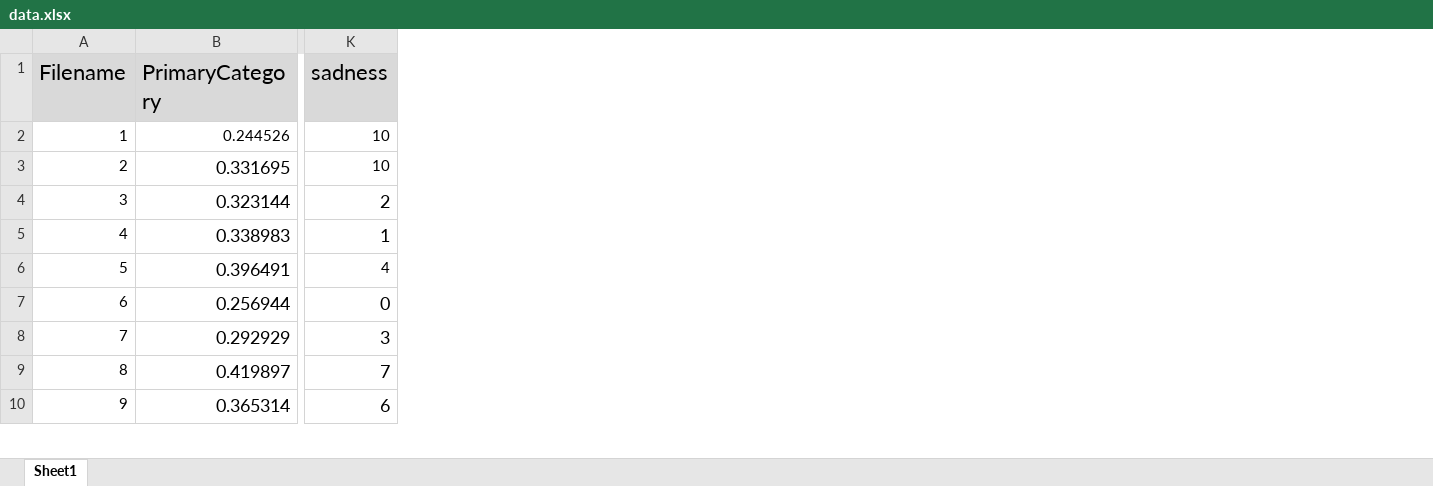
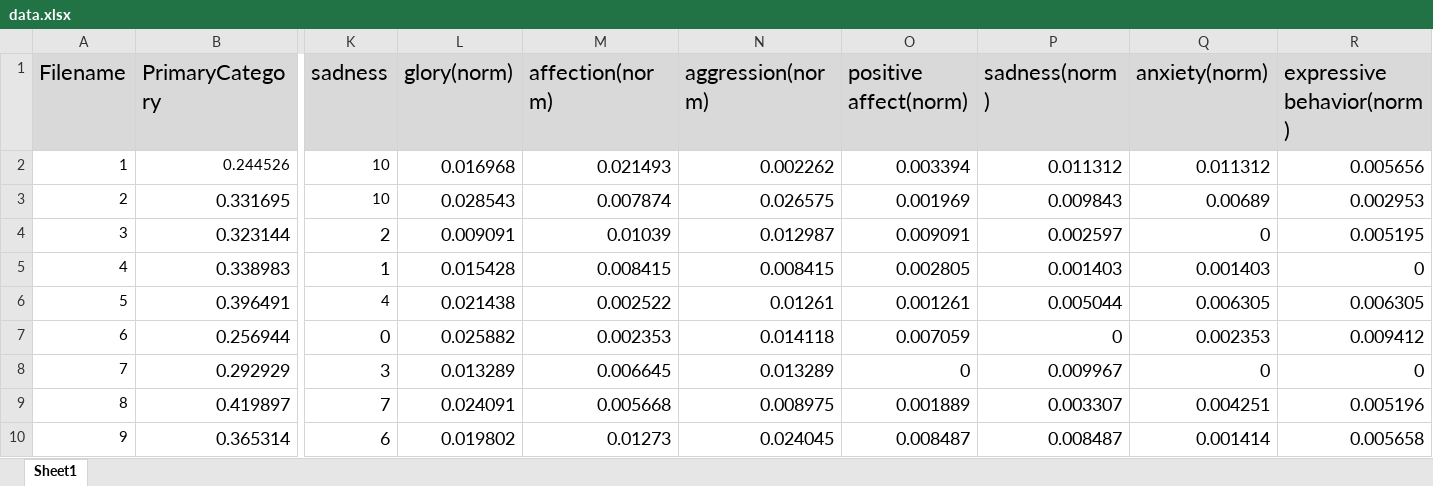
Before and after one commit to seekshreyas/i290-DigitalHumanities-Theme, an Excel workbook: presentation/data.xlsx, sheet Sheet1, drawn as a sheet; only a part is shown, gaps mark what is left out; values as stored, in another font and other column widths than the file's, no borders; charts and pictures not drawn; the diff names each change by its address in the sheet, - before the commit and + after, or states it on an @@ line.

Commit message:
presentation and data, which was done last night

```diff
--- a/presentation/data.xlsx (sheet Sheet1)
+++ b/presentation/data.xlsx (sheet Sheet1)
+column L (glory(norm)), rows 2-10: 0.016968 | 0.028543 | 0.009091 | 0.015428 | 0.021438 | 0.025882 | 0.013289 | 0.024091 | 0.019802
+column M (affection(norm)), rows 2-10: 0.021493 | 0.007874 | 0.01039 | 0.008415 | 0.002522 | 0.002353 | 0.006645 | 0.005668 | 0.01273
+column N (aggression(norm)), rows 2-10: 0.002262 | 0.026575 | 0.012987 | 0.008415 | 0.01261 | 0.014118 | 0.013289 | 0.008975 | 0.024045
+column O (positive affect(norm)), rows 2-10: 0.003394 | 0.001969 | 0.009091 | 0.002805 | 0.001261 | 0.007059 | 0 | 0.001889 | 0.008487
+column P (sadness(norm)), rows 2-10: 0.011312 | 0.009843 | 0.002597 | 0.001403 | 0.005044 | 0 | 0.009967 | 0.003307 | 0.008487
+column Q (anxiety(norm)), rows 2-10: 0.011312 | 0.00689 | 0 | 0.001403 | 0.006305 | 0.002353 | 0 | 0.004251 | 0.001414
+column R (expressive behavior(norm)), rows 2-10: 0.005656 | 0.002953 | 0.005195 | 0 | 0.006305 | 0.009412 | 0 | 0.005196 | 0.005658
```
Also changed, not shown: charts or pictures, 1 other file.
